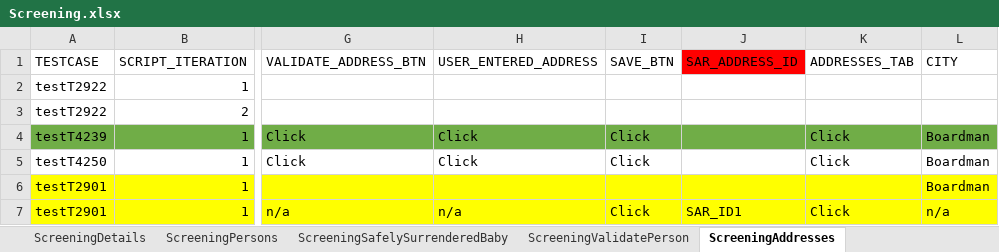
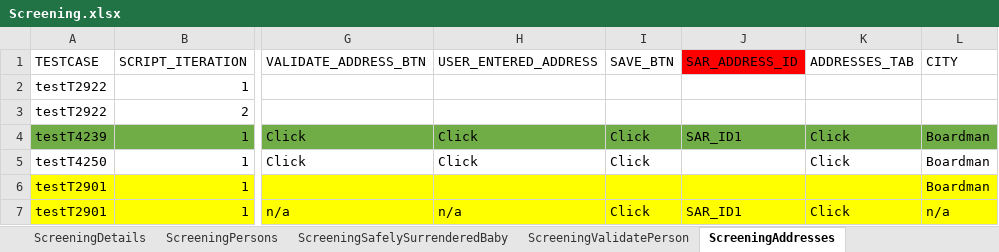
Before and after one commit to sup-pon/Code-repo, an Excel workbook: Screening.xlsx, sheet ScreeningAddresses, drawn as a sheet; only a part is shown, gaps mark what is left out; values as stored, in another font and other column widths than the file's, no borders; the diff names each change by its address in the sheet, - before the commit and + after, or states it on an @@ line.

```diff
--- a/Screening.xlsx (sheet ScreeningAddresses)
+++ b/Screening.xlsx (sheet ScreeningAddresses)
-J4 (SAR_ADDRESS_ID): (empty)
+J4 (SAR_ADDRESS_ID): SAR_ID1
```
Also changed, not shown: sheet Documents, sheet ScreeningValidatePerson, sheet ScreeningContactLog, sheet ScreeningTribalInquiry.
